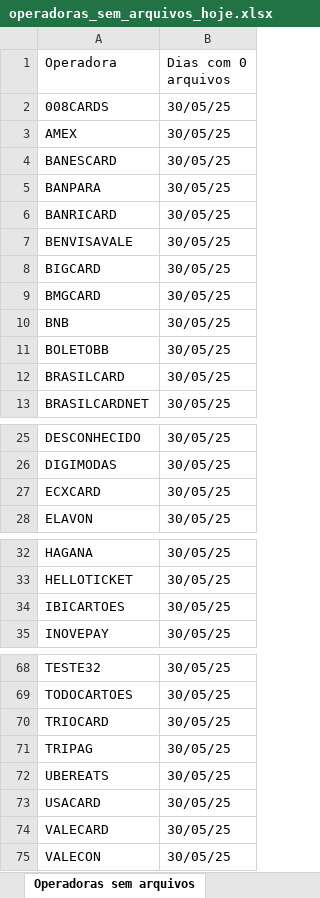
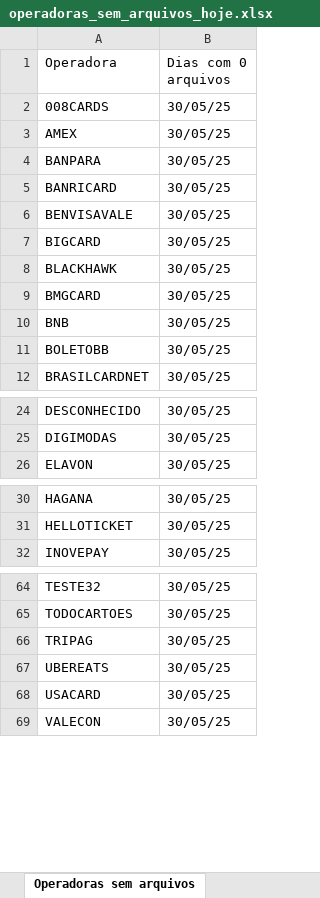
Before and after one commit to Alcir2012/Automation, an Excel workbook: operadoras_sem_arquivos_hoje.xlsx, sheet Operadoras sem arquivos, drawn as a sheet; only a part is shown, gaps mark what is left out; values as stored, in another font and other column widths than the file's, no borders; removed rows and columns are numbered as before the commit, all else as after; the diff covers the shown part only; the diff names each change by its address in the sheet, - before the commit and + after, or states it on an @@ line.

```diff
--- a/operadoras_sem_arquivos_hoje.xlsx (sheet Operadoras sem arquivos)
+++ b/operadoras_sem_arquivos_hoje.xlsx (sheet Operadoras sem arquivos)
-row 4: BANESCARD | 30/05/25
+row 8: BLACKHAWK | 30/05/25
-row 12: BRASILCARD | 30/05/25
-row 27: ECXCARD | 30/05/25
-row 34: IBICARTOES | 30/05/25
-row 70: TRIOCARD | 30/05/25
-row 74: VALECARD | 30/05/25
```
Also changed, not shown: 1 removed row elsewhere in this sheet, media_arquivos_operadoras.xlsx, operadoras_historico.xlsx, 3 other files.
